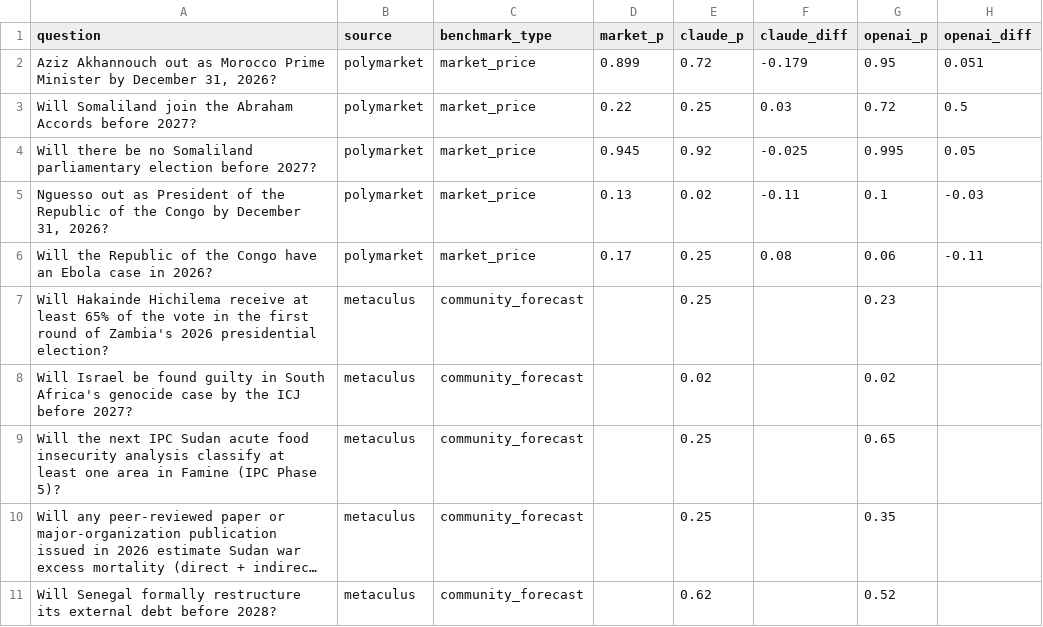
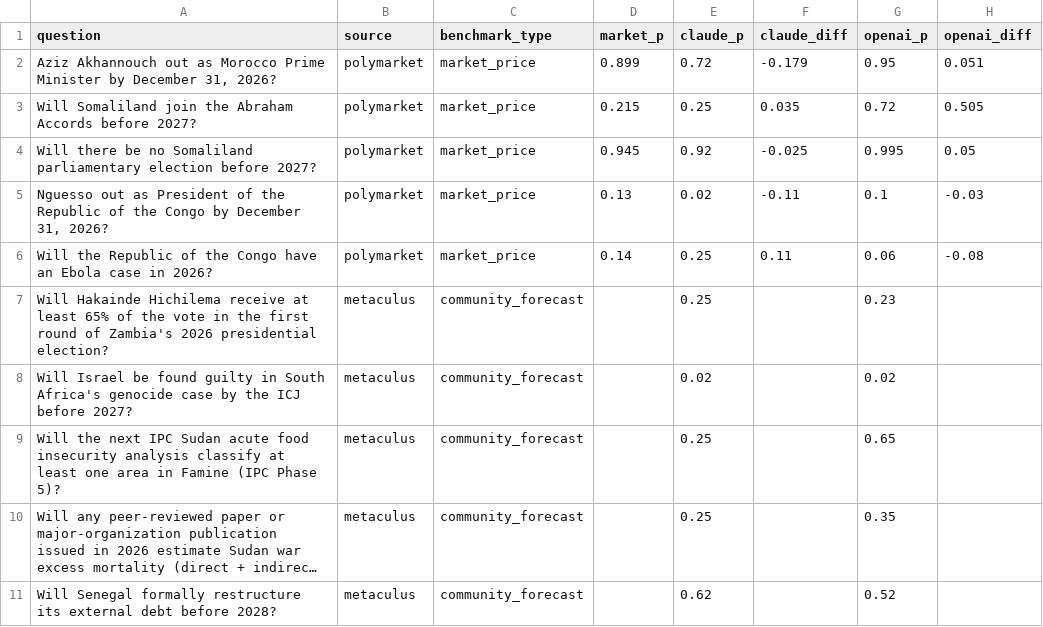
Before and after one commit to niklaswenzin/africa-ai-forecasting, a CSV file: results.csv, drawn as a sheet; long unchanged cells end in ….

```diff
--- a/results.csv
+++ b/results.csv
@@ -2,6 +2,6 @@ question,source,benchmark_type,market_p,claude_p,claude_diff,openai_p,openai_dif
 "Aziz Akhannouch out as Morocco Prime Minister by December 31, 2026?",polymarket,market_price,0.899,0.72,-0.179,0.95,0.051
-Will Somaliland join the Abraham Accords before 2027?,polymarket,market_price,0.22,0.25,0.03,0.72,0.5
+Will Somaliland join the Abraham Accords before 2027?,polymarket,market_price,0.215,0.25,0.035,0.72,0.505
 Will there be no Somaliland parliamentary election before 2027?,polymarket,market_price,0.945,0.92,-0.025,0.995,0.05
 "Nguesso out as President of the Republic of the Congo by December 31, 2026?",polymarket,market_price,0.13,0.02,-0.11,0.1,-0.03
-Will the Republic of the Congo have an Ebola case in 2026?,polymarket,market_price,0.17,0.25,0.08,0.06,-0.11
+Will the Republic of the Congo have an Ebola case in 2026?,polymarket,market_price,0.14,0.25,0.11,0.06,-0.08
 Will Hakainde Hichilema receive at least 65% of the vote in the first round of Zambia's 2026 presidential election?,metaculus,community_forecast,,0.25,,0.23,
```
Also changed, not shown: 5 other files.
